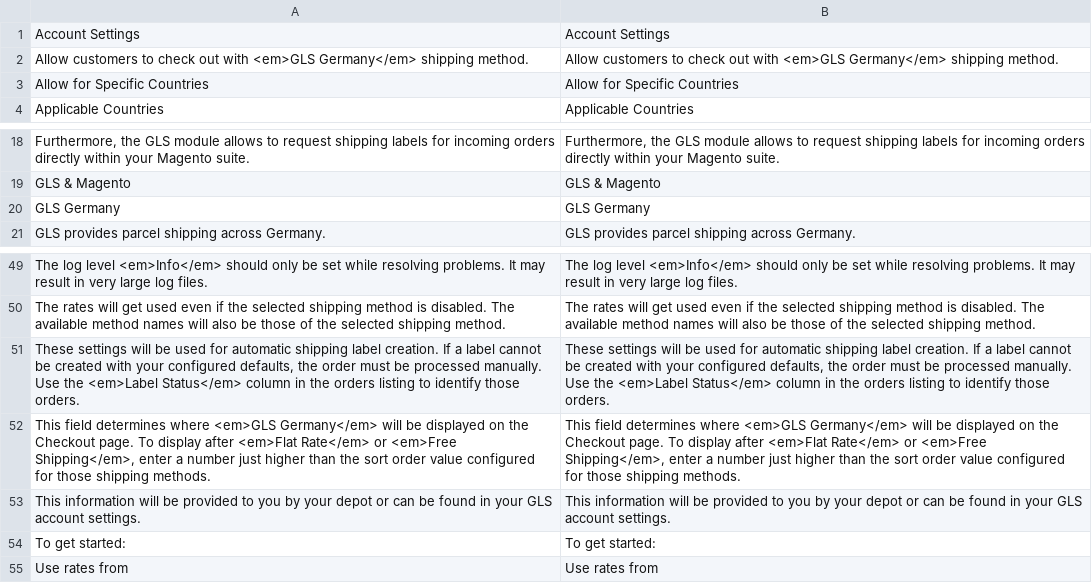
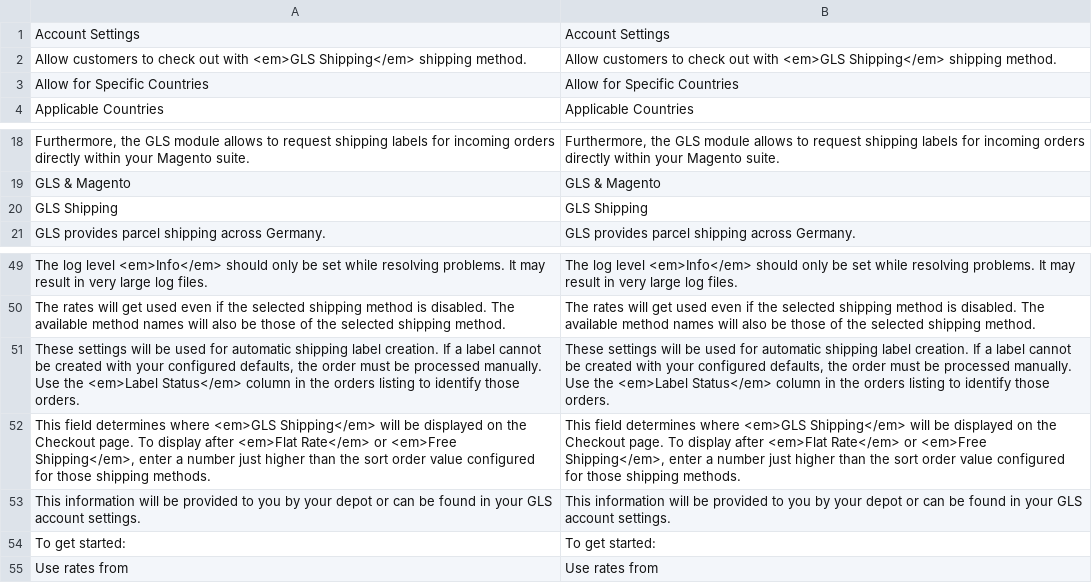
Before and after one commit to netresearch/gls-shipping-m2, a CSV file: i18n/en_US.csv, drawn as a sheet; only a part is shown, gaps mark what is left out; removed rows and columns are numbered as before the commit, all else as after; the diff names each change by its address in the sheet, - before the commit and + after, or states it on an @@ line.

```diff
--- a/i18n/en_US.csv
+++ b/i18n/en_US.csv
-A2: …with <em>GLS Germany</em> shipping method.
+A2: …with <em>GLS Shipping</em> shipping method.
-B2: …with <em>GLS Germany</em> shipping method.
+B2: …with <em>GLS Shipping</em> shipping method.
-row 20: GLS Germany | GLS Germany
+row 20: GLS Shipping | GLS Shipping
-A52: …where <em>GLS Germany</em> will be…
+A52: …where <em>GLS Shipping</em> will be…
-B52: …where <em>GLS Germany</em> will be…
+B52: …where <em>GLS Shipping</em> will be…
```
Also changed, not shown: i18n/de_DE.csv, 7 other files.
